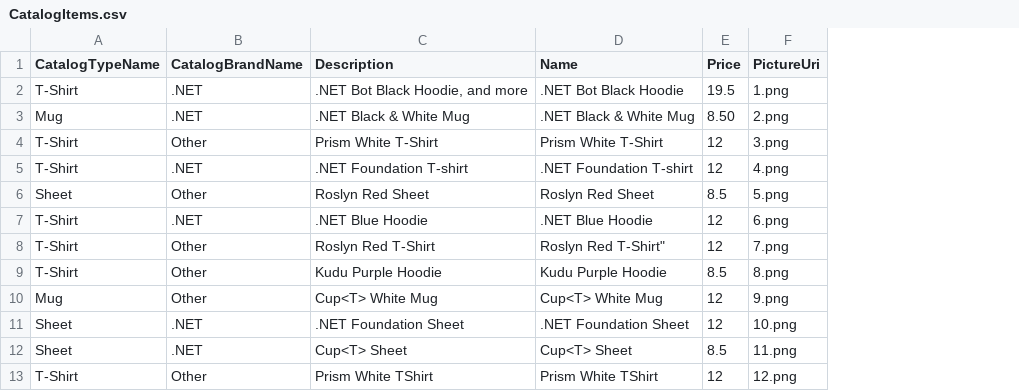
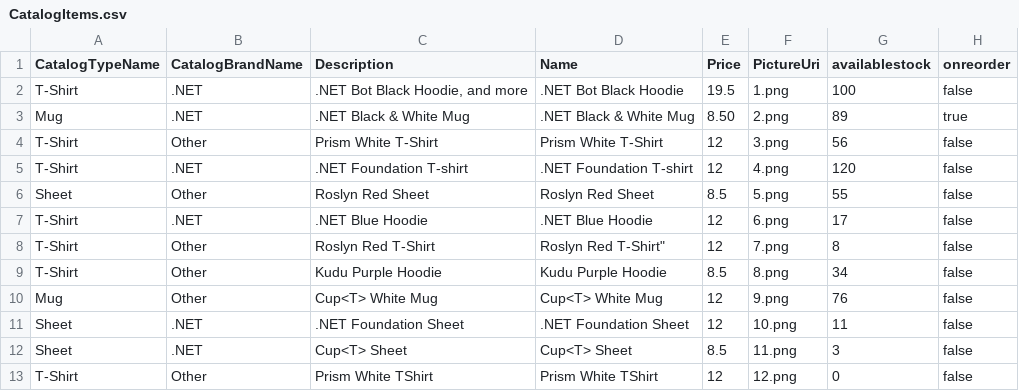
Before and after one commit to dotnet-architecture/eShopOnContainers, a CSV file: src/Services/Catalog/Catalog.API/Setup/CatalogItems.csv, drawn as a sheet; the diff names each change by its address in the sheet, - before the commit and + after, or states it on an @@ line.

Commit message:
support for additional CatalogItem properties

```diff
--- a/src/Services/Catalog/Catalog.API/Setup/CatalogItems.csv
+++ b/src/Services/Catalog/Catalog.API/Setup/CatalogItems.csv
+column G (availablestock), rows 2-13: 100 | 89 | 56 | 120 | 55 | 17 | 8 | 34 | 76 | 11 | 3 | 0
+column H (onreorder), rows 2-13: false | true | false | false | false | false | false | false | false | false | false | false
```
Also changed, not shown: 1 other file.
